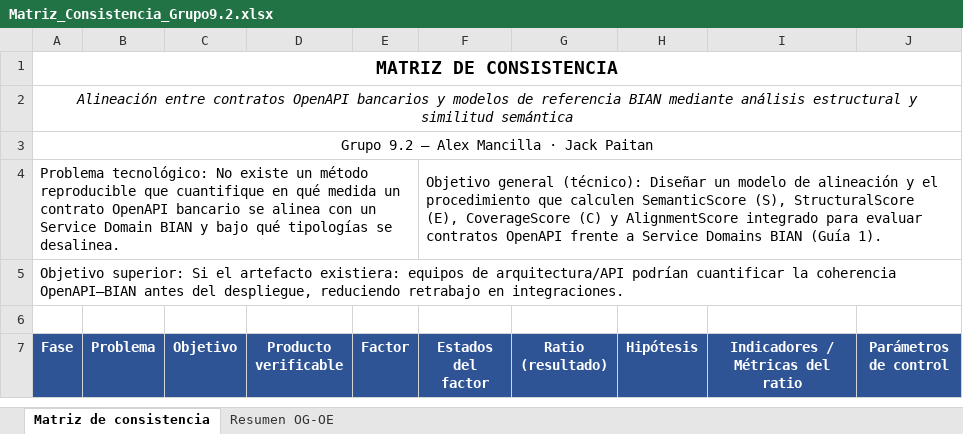
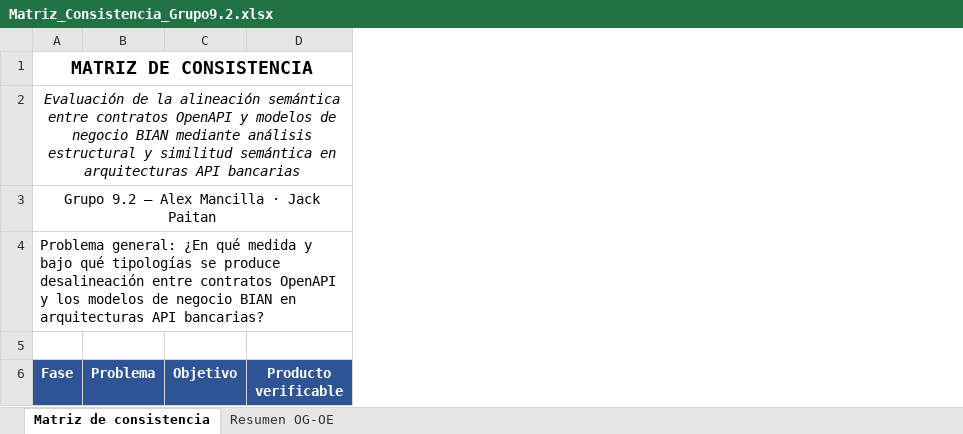
Before and after one commit to denniskano/plan-tesis, an Excel workbook: anexos/Matriz_Consistencia_Grupo9.2.xlsx, sheet Matriz de consistencia, drawn as a sheet; only a part is shown; values as stored, in another font and other column widths than the file's, no borders; removed rows and columns are numbered as before the commit, all else as after; the diff covers the shown part only; the diff names each change by its address in the sheet, - before the commit and + after, or states it on an @@ line.

Commit message:
matriz de consistencia v2.

```diff
--- a/anexos/Matriz_Consistencia_Grupo9.2.xlsx (sheet Matriz de consistencia)
+++ b/anexos/Matriz_Consistencia_Grupo9.2.xlsx (sheet Matriz de consistencia)
@@ column E (Factor) hidden, empty @@
@@ column F (Estados del factor) hidden, row 4: Objetivo general (técnico): Diseñar un modelo de alineación y el procedimiento que calculen SemanticScore (S), StructuralScore (E), CoverageScore (C) y AlignmentScore integrado para evaluar contratos OpenAPI frente a Service Domains BIAN (Guía 1). @@
@@ column G (Ratio (resultado)) hidden, empty @@
@@ column H (Hipótesis) hidden, empty @@
@@ column I (Indicadores / Métricas del ratio) hidden, empty @@
@@ column J (Parámetros de control) hidden, empty @@
-A2 (Fase): Alineación entre contratos OpenAPI bancarios y modelos de referencia BIAN mediante análisis estructural y similitud semántica
+A2 (Fase): Evaluación de la alineación semántica entre contratos OpenAPI y modelos de negocio BIAN mediante análisis estructural y similitud semántica en arquitecturas API bancarias
-A4 (Fase): Problema tecnológico: No existe un método reproducible que cuantifique en qué medida un contrato OpenAPI bancario se alinea con un Service Domain BIAN y bajo qué tipologías se desalinea.
+A4 (Fase): Problema general: ¿En qué medida y bajo qué tipologías se produce desalineación entre contratos OpenAPI y los modelos de negocio BIAN en arquitecturas API bancarias?
-row 5: Objetivo superior: Si el artefacto existiera: equipos de arquitectura/API podrían cuantificar la coherencia OpenAPI–BIAN antes del despliegue, reduciendo retrabajo en integraciones.
```
Also changed, not shown: 4 added rows, 3 removed rows and 7 edited cells elsewhere in this sheet, sheet Resumen OG-OE, hidden cells, 14 other files.
